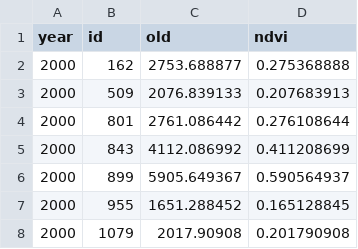
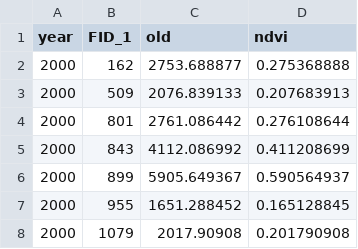
Before and after one commit to therrmann200/FinalProject_ThKmKt, a CSV file: data/ndvi_reformat1.csv, drawn as a sheet; only a part is shown.

```diff
--- a/data/ndvi_reformat1.csv
+++ b/data/ndvi_reformat1.csv
@@ -1,2 +1,2 @@
-year,id,old,ndvi
+year,FID_1,old,ndvi
 2000,162,2753.688877,0.275368888
```
Also changed, not shown: 4 other files.
